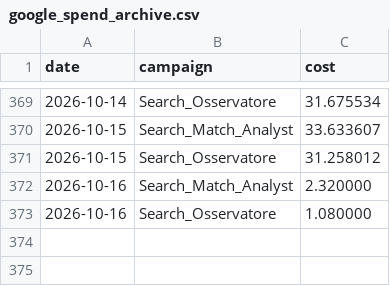
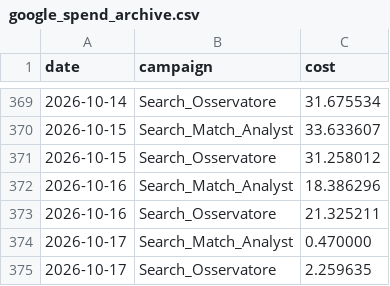
Before and after one commit to danieleconti78/dashboard-roas, a CSV file: google_spend_archive.csv, drawn as a sheet; only a part is shown, gaps mark what is left out.

```diff
--- a/google_spend_archive.csv
+++ b/google_spend_archive.csv
@@ -371,3 +371,5 @@ date,campaign,cost
 2026-10-15,Search_Osservatore,31.258012
-2026-10-16,Search_Match_Analyst,2.320000
-2026-10-16,Search_Osservatore,1.080000
+2026-10-16,Search_Match_Analyst,18.386296
+2026-10-16,Search_Osservatore,21.325211
+2026-10-17,Search_Match_Analyst,0.470000
+2026-10-17,Search_Osservatore,2.259635
```
Also changed, not shown: 1 other file.
